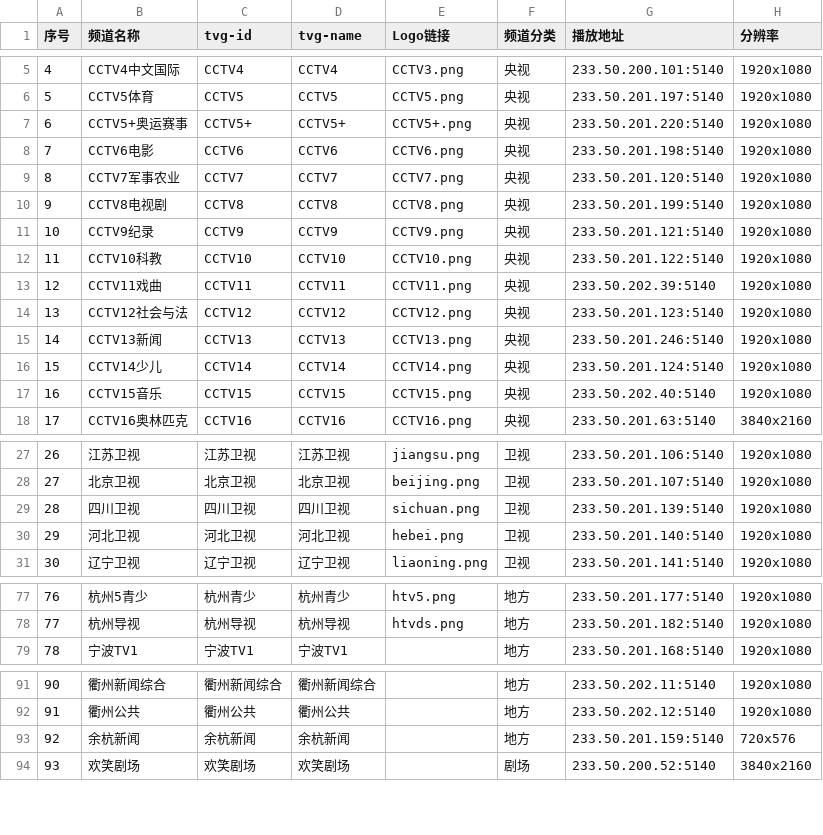
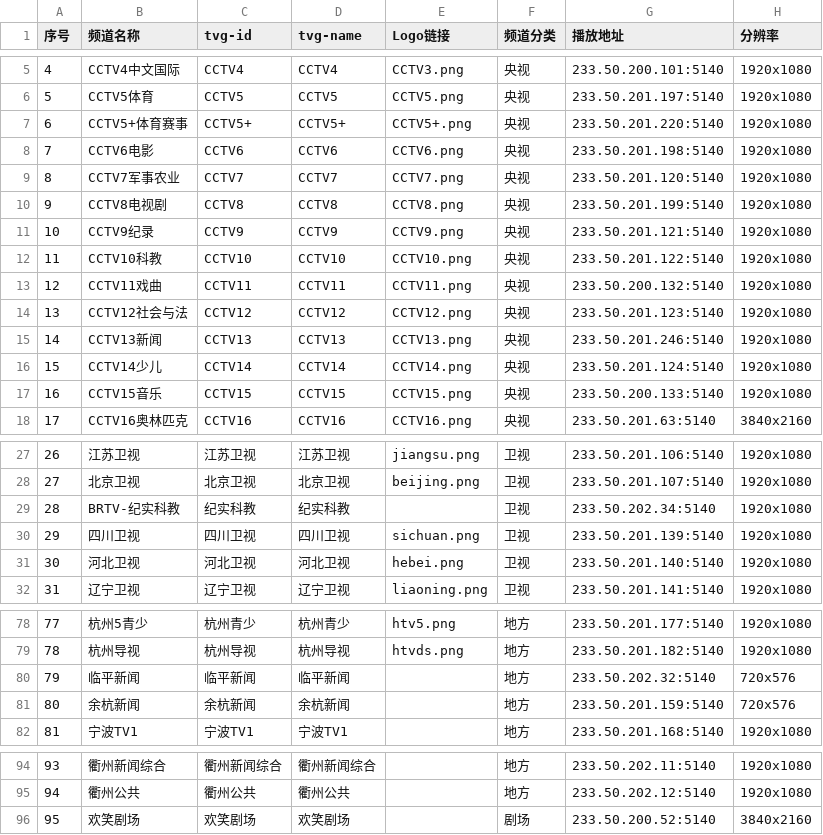
Before and after one commit to FHZDCJ/Zhejiang_Telecom_IPTV, a CSV file: IPTV_Channels.csv, drawn as a sheet; only a part is shown, gaps mark what is left out; addresses are those after the commit; the diff names each change by its address in the sheet, - before the commit and + after, or states it on an @@ line.

Commit message:
修正了无法播放的CCTV11、CCTV15，新增BRTV-纪实科教、临平新闻

```diff
--- a/IPTV_Channels.csv
+++ b/IPTV_Channels.csv
-B7 (频道名称): CCTV5+奥运赛事
+B7 (频道名称): CCTV5+体育赛事
-G13 (播放地址): 233.50.202.39:5140
+G13 (播放地址): 233.50.200.132:5140
-G17 (播放地址): 233.50.202.40:5140
+G17 (播放地址): 233.50.200.133:5140
+row 29: 28 | BRTV-纪实科教 | 纪实科教 | 纪实科教 |  | 卫视 | 233.50.202.34:5140 | 1920x1080
@@ column A (序号) renumbered from row 30 down @@
+row 80: 79 | 临平新闻 | 临平新闻 | 临平新闻 |  | 地方 | 233.50.202.32:5140 | 720x576
@@ row 93 moved to row 81: 80 @@
```
Also changed, not shown: 3 other files.
